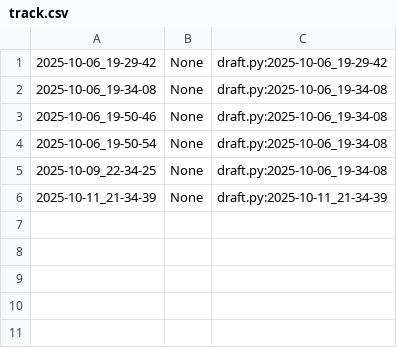
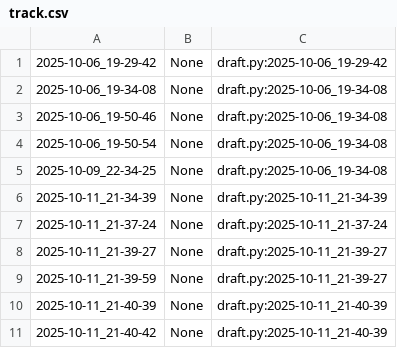
Before and after one commit to qxcode-course/poo-dd-cd-bloco-b-vivistar-here, a CSV file: myrep/.tko/track/poo@chinela/track.csv, drawn as a sheet.

```diff
--- a/myrep/.tko/track/poo@chinela/track.csv
+++ b/myrep/.tko/track/poo@chinela/track.csv
@@ -6 +6,6 @@
 2025-10-11_21-34-39,None,draft.py:2025-10-11_21-34-39
+2025-10-11_21-37-24,None,draft.py:2025-10-11_21-37-24
+2025-10-11_21-39-27,None,draft.py:2025-10-11_21-39-27
+2025-10-11_21-39-59,None,draft.py:2025-10-11_21-39-27
+2025-10-11_21-40-39,None,draft.py:2025-10-11_21-40-39
+2025-10-11_21-40-42,None,draft.py:2025-10-11_21-40-39
```
Also changed, not shown: 3 other files.
